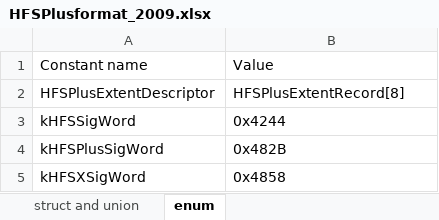
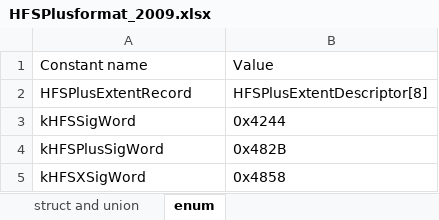
Before and after one commit to HFSPlusJournalAnalyzer/HPJA, an Excel workbook: HFSPlusformat_2009.xlsx, sheet enum, drawn as a sheet; only a part is shown; values as stored, in another font and other column widths than the file's, no borders; table styles not drawn; removed rows and columns are numbered as before the commit, all else as after; the diff names each change by its address in the sheet, - before the commit and + after, or states it on an @@ line.

```diff
--- a/HFSPlusformat_2009.xlsx (sheet enum)
+++ b/HFSPlusformat_2009.xlsx (sheet enum)
-row 2: HFSPlusExtentDescriptor | HFSPlusExtentRecord[8]
+row 2: HFSPlusExtentRecord | HFSPlusExtentDescriptor[8]
```
Also changed, not shown: sheet struct and union, hidden cells, 45 other files.
